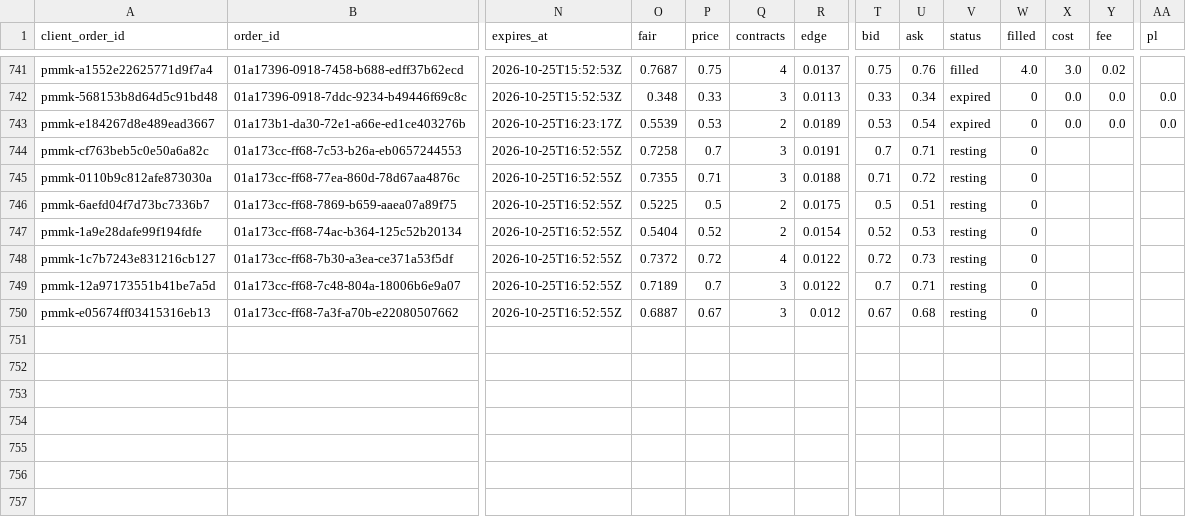
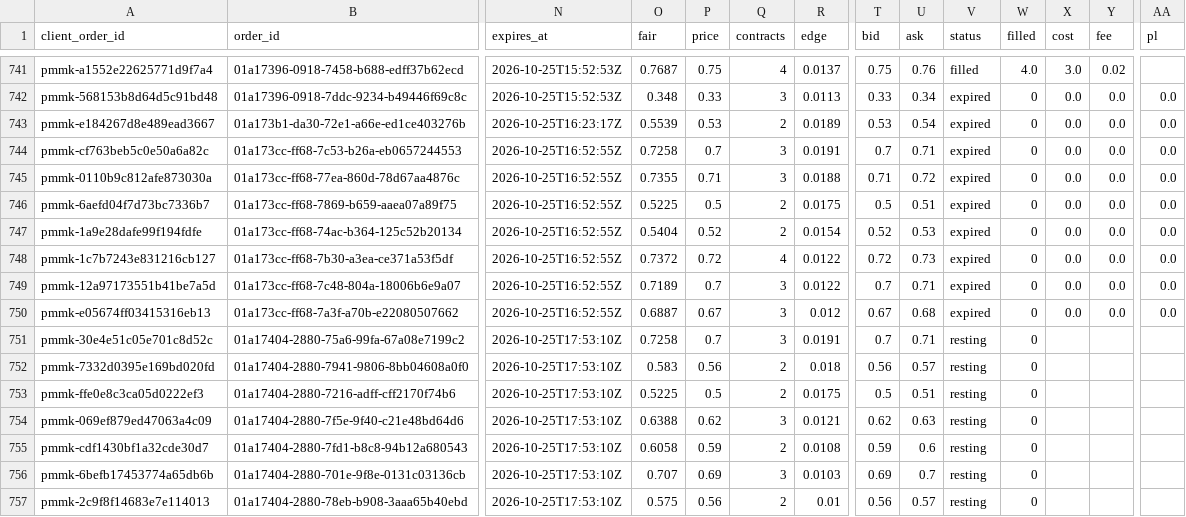
Before and after one commit to colebeasley10-glitch/pm-edge, a CSV file: maker_bot/data/orders.csv, drawn as a sheet; only a part is shown, gaps mark what is left out; rows hold the shown columns only; the diff names each change by its address in the sheet, - before the commit and + after, or states it on an @@ line.

Commit message:
Maker Bot round [skip ci]

```diff
--- a/maker_bot/data/orders.csv
+++ b/maker_bot/data/orders.csv
-V744:V750 (status): resting
+V744:V750 (status): expired
-X744:X750 (cost): (empty)
+X744:X750 (cost): 0.0
-Y744:Y750 (fee): (empty)
+Y744:Y750 (fee): 0.0
-AA744:AA750 (pl): (empty)
+AA744:AA750 (pl): 0.0
+row 751: pmmk-30e4e51c05e701c8d52c | 01a17404-2880-75a6-99fa-67a08e7199c2 | 2026-10-25T17:53:10Z | 0.7258 | 0.7 | 3 | 0.0191 | 0.7 | 0.71 | resting | 0
+row 752: pmmk-7332d0395e169bd020fd | 01a17404-2880-7941-9806-8bb04608a0f0 | 2026-10-25T17:53:10Z | 0.583 | 0.56 | 2 | 0.018 | 0.56 | 0.57 | resting | 0
+row 753: pmmk-ffe0e8c3ca05d0222ef3 | 01a17404-2880-7216-adff-cff2170f74b6 | 2026-10-25T17:53:10Z | 0.5225 | 0.5 | 2 | 0.0175 | 0.5 | 0.51 | resting | 0
+row 754: pmmk-069ef879ed47063a4c09 | 01a17404-2880-7f5e-9f40-c21e48bd64d6 | 2026-10-25T17:53:10Z | 0.6388 | 0.62 | 3 | 0.0121 | 0.62 | 0.63 | resting | 0
+row 755: pmmk-cdf1430bf1a32cde30d7 | 01a17404-2880-7fd1-b8c8-94b12a680543 | 2026-10-25T17:53:10Z | 0.6058 | 0.59 | 2 | 0.0108 | 0.59 | 0.6 | resting | 0
+row 756: pmmk-6befb17453774a65db6b | 01a17404-2880-701e-9f8e-0131c03136cb | 2026-10-25T17:53:10Z | 0.707 | 0.69 | 3 | 0.0103 | 0.69 | 0.7 | resting | 0
+row 757: pmmk-2c9f8f14683e7e114013 | 01a17404-2880-78eb-b908-3aaa65b40ebd | 2026-10-25T17:53:10Z | 0.575 | 0.56 | 2 | 0.01 | 0.56 | 0.57 | resting | 0
```
Also changed, not shown: 1 other file.
